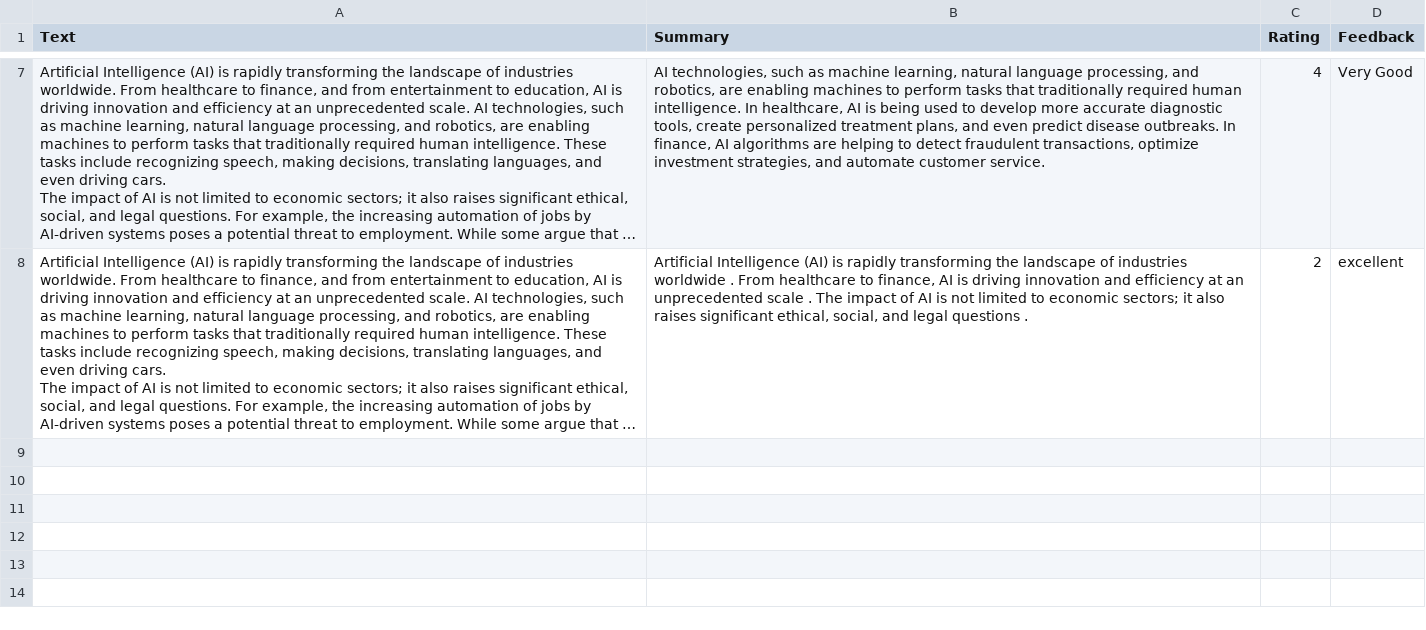
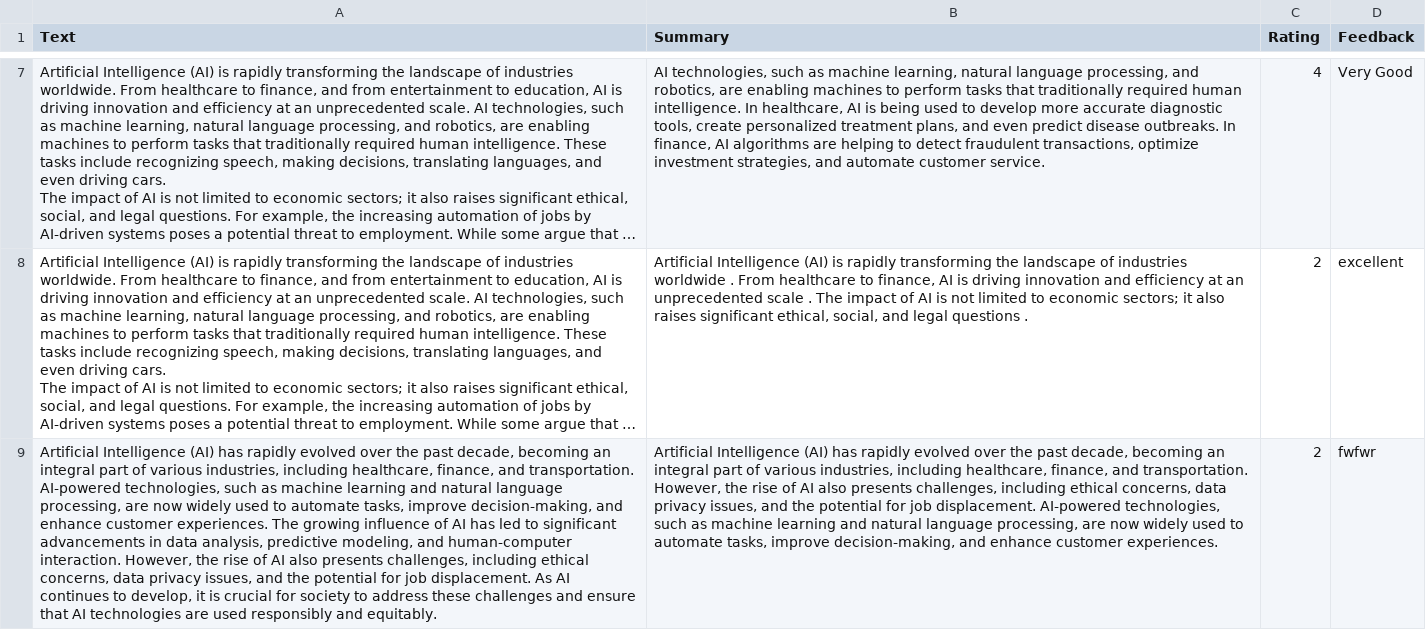
Before and after one commit to Hammad-Yousaf/gen-ai, a CSV file: ai_text_summarizer/feedback.csv, drawn as a sheet; only a part is shown, gaps mark what is left out; long unchanged cells end in …; the diff names each change by its address in the sheet, - before the commit and + after, or states it on an @@ line.

```diff
--- a/ai_text_summarizer/feedback.csv
+++ b/ai_text_summarizer/feedback.csv
+row 9: Artificial Intelligence (AI) has rapidly evolved over the past decade, becoming an integral part of various industries, including healthcare, finance, and transportation. AI-powered technologies, such as machine learning and natural language processing, are now widely used to automate tasks, improve decision-making, and enhance customer experiences. The growing influence of AI has led to significant advancements in data analysis, predictive modeling, and human-computer interaction. However, the rise of AI also presents challenges, including ethical concerns, data privacy issues, and the potential for job displacement. As AI continues to develop, it is crucial for society to address these challenges and ensure that AI technologies are used responsibly and equitably. | Artificial Intelligence (AI) has rapidly evolved over the past decade, becoming an integral part of various industries, including healthcare, finance, and transportation. However, the rise of AI also presents challenges, including ethical concerns, data privacy issues, and the potential for job displacement. AI-powered technologies, such as machine learning and natural language processing, are now widely used to automate tasks, improve decision-making, and enhance customer experiences. | 2 | fwfwr
```
Also changed, not shown: 33 other files.
